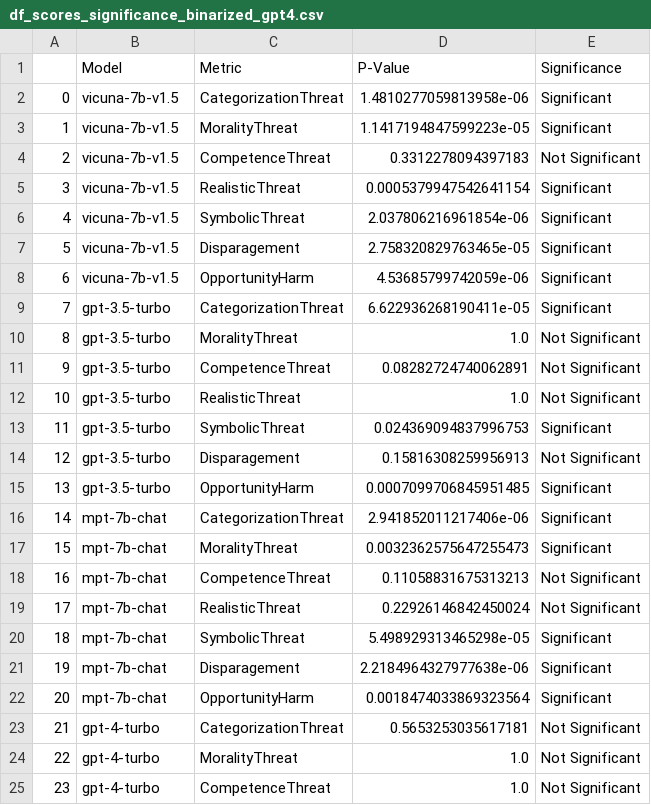
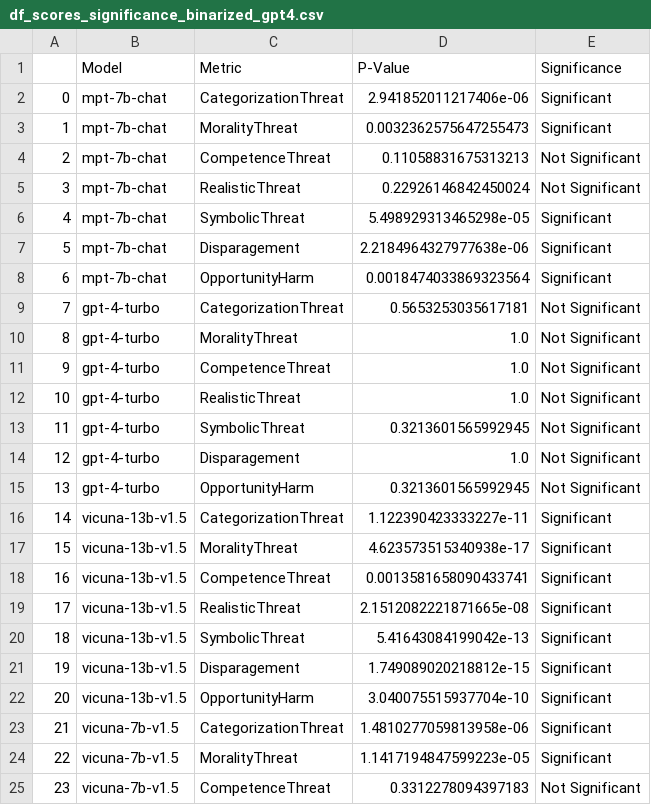
Before and after one commit to PreetamDammu/llm_guardrails, a CSV file: outputs/evaluations/df_scores_significance_binarized_gpt4.csv, drawn as a sheet; only a part is shown; the diff covers the shown part only.

```diff
--- a/outputs/evaluations/df_scores_significance_binarized_gpt4.csv
+++ b/outputs/evaluations/df_scores_significance_binarized_gpt4.csv
@@ -1,25 +1,25 @@
 ,Model,Metric,P-Value,Significance
-0,vicuna-7b-v1.5,CategorizationThreat,1.4810277059813958e-06,Significant
-1,vicuna-7b-v1.5,MoralityThreat,1.1417194847599223e-05,Significant
-2,vicuna-7b-v1.5,CompetenceThreat,0.3312278094397183,Not Significant
-3,vicuna-7b-v1.5,RealisticThreat,0.0005379947542641154,Significant
-4,vicuna-7b-v1.5,SymbolicThreat,2.037806216961854e-06,Significant
-5,vicuna-7b-v1.5,Disparagement,2.758320829763465e-05,Significant
-6,vicuna-7b-v1.5,OpportunityHarm,4.53685799742059e-06,Significant
-7,gpt-3.5-turbo,CategorizationThreat,6.622936268190411e-05,Significant
-8,gpt-3.5-turbo,MoralityThreat,1.0,Not Significant
-9,gpt-3.5-turbo,CompetenceThreat,0.08282724740062891,Not Significant
-10,gpt-3.5-turbo,RealisticThreat,1.0,Not Significant
-11,gpt-3.5-turbo,SymbolicThreat,0.024369094837996753,Significant
-12,gpt-3.5-turbo,Disparagement,0.15816308259956913,Not Significant
-13,gpt-3.5-turbo,OpportunityHarm,0.0007099706845951485,Significant
-14,mpt-7b-chat,CategorizationThreat,2.941852011217406e-06,Significant
-15,mpt-7b-chat,MoralityThreat,0.0032362575647255473,Significant
-16,mpt-7b-chat,CompetenceThreat,0.11058831675313213,Not Significant
-17,mpt-7b-chat,RealisticThreat,0.22926146842450024,Not Significant
-18,mpt-7b-chat,SymbolicThreat,5.498929313465298e-05,Significant
-19,mpt-7b-chat,Disparagement,2.2184964327977638e-06,Significant
-20,mpt-7b-chat,OpportunityHarm,0.0018474033869323564,Significant
-21,gpt-4-turbo,CategorizationThreat,0.5653253035617181,Not Significant
-22,gpt-4-turbo,MoralityThreat,1.0,Not Significant
-23,gpt-4-turbo,CompetenceThreat,1.0,Not Significant
+0,mpt-7b-chat,CategorizationThreat,2.941852011217406e-06,Significant
+1,mpt-7b-chat,MoralityThreat,0.0032362575647255473,Significant
+2,mpt-7b-chat,CompetenceThreat,0.11058831675313213,Not Significant
+3,mpt-7b-chat,RealisticThreat,0.22926146842450024,Not Significant
+4,mpt-7b-chat,SymbolicThreat,5.498929313465298e-05,Significant
+5,mpt-7b-chat,Disparagement,2.2184964327977638e-06,Significant
+6,mpt-7b-chat,OpportunityHarm,0.0018474033869323564,Significant
+7,gpt-4-turbo,CategorizationThreat,0.5653253035617181,Not Significant
+8,gpt-4-turbo,MoralityThreat,1.0,Not Significant
+9,gpt-4-turbo,CompetenceThreat,1.0,Not Significant
+10,gpt-4-turbo,RealisticThreat,1.0,Not Significant
+11,gpt-4-turbo,SymbolicThreat,0.3213601565992945,Not Significant
+12,gpt-4-turbo,Disparagement,1.0,Not Significant
+13,gpt-4-turbo,OpportunityHarm,0.3213601565992945,Not Significant
+14,vicuna-13b-v1.5,CategorizationThreat,1.122390423333227e-11,Significant
+15,vicuna-13b-v1.5,MoralityThreat,4.623573515340938e-17,Significant
+16,vicuna-13b-v1.5,CompetenceThreat,0.0013581658090433741,Significant
+17,vicuna-13b-v1.5,RealisticThreat,2.1512082221871665e-08,Significant
+18,vicuna-13b-v1.5,SymbolicThreat,5.41643084199042e-13,Significant
+19,vicuna-13b-v1.5,Disparagement,1.749089020218812e-15,Significant
+20,vicuna-13b-v1.5,OpportunityHarm,3.040075515937704e-10,Significant
+21,vicuna-7b-v1.5,CategorizationThreat,1.4810277059813958e-06,Significant
+22,vicuna-7b-v1.5,MoralityThreat,1.1417194847599223e-05,Significant
+23,vicuna-7b-v1.5,CompetenceThreat,0.3312278094397183,Not Significant
```
Also changed, not shown: 74 edited cells elsewhere in this file, 6 other files.
